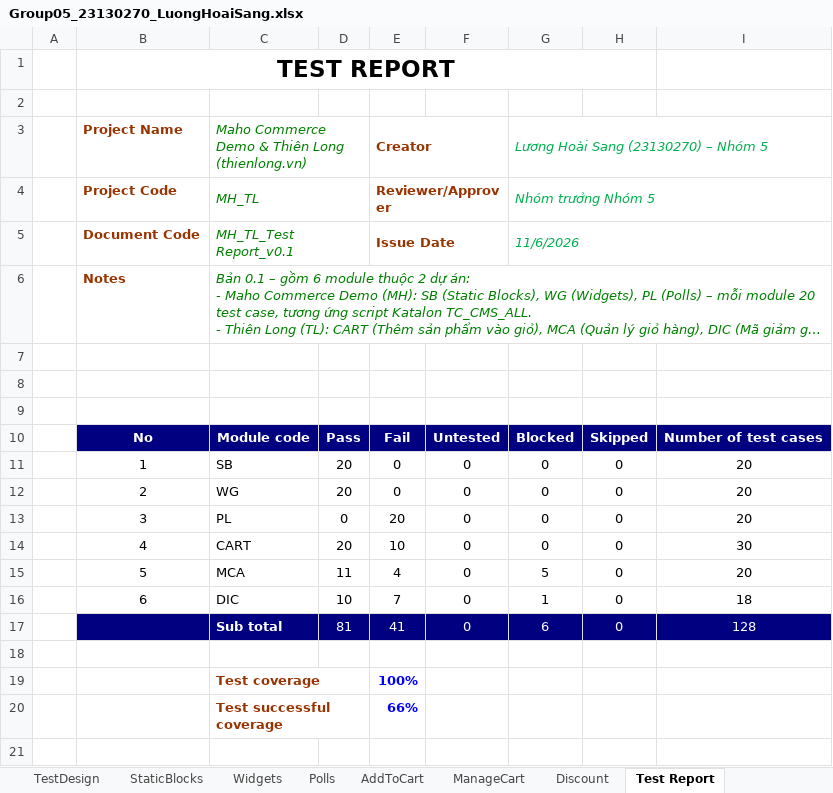
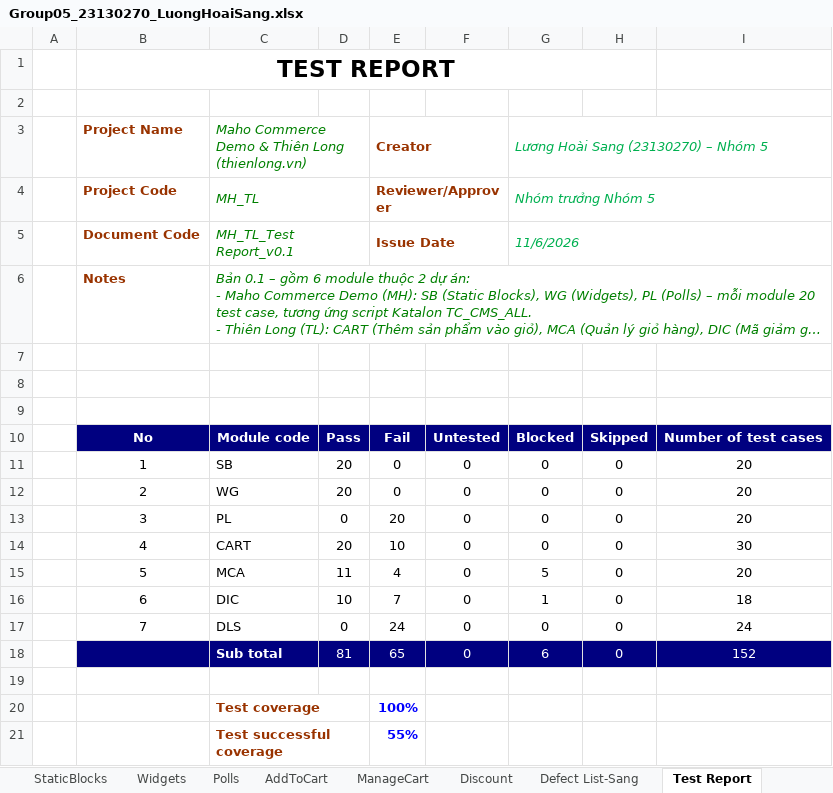
Before and after one commit to LastJuly05/Group05_SoftwareTesting_Maho, an Excel workbook: test-cases/Group05_23130270_LuongHoaiSang/Group05_23130270_LuongHoaiSang.xlsx, sheet Test Report, drawn as a sheet; long unchanged cells end in …; values as stored, in another font and other column widths than the file's, no borders; charts and pictures not drawn; addresses are those after the commit; the diff names each change by its address in the sheet, - before the commit and + after, or states it on an @@ line.

```diff
--- a/test-cases/Group05_23130270_LuongHoaiSang/Group05_23130270_LuongHoaiSang.xlsx (sheet Test Report)
+++ b/test-cases/Group05_23130270_LuongHoaiSang/Group05_23130270_LuongHoaiSang.xlsx (sheet Test Report)
+sheet tab: Defect List-Sang
+row 17:  | 7 | DLS | 0 | 24 | 0 | 0 | 0 | 24
-E18: 41
+E18: 65
-I18: 128
+I18: 152
-E21: 66%
+E21: 55%
```
Also changed, not shown: sheet Cover, sheet Test case List, formulas that keep their value, charts or pictures, 1 other file.
